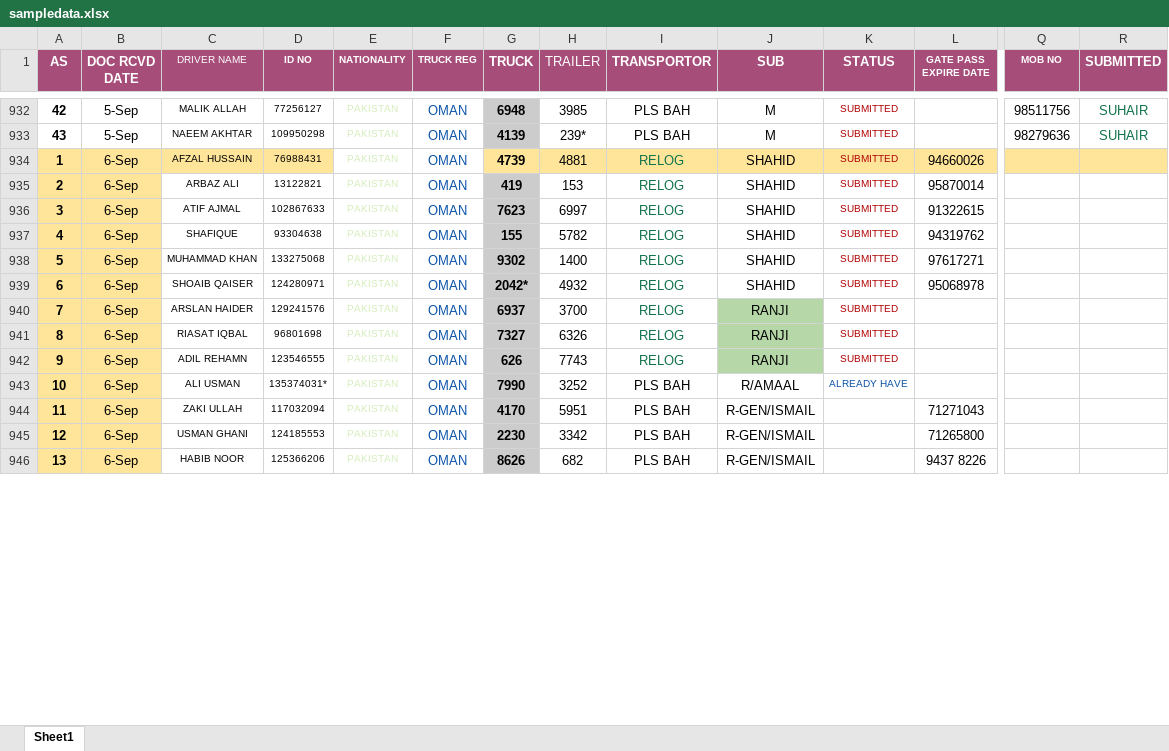
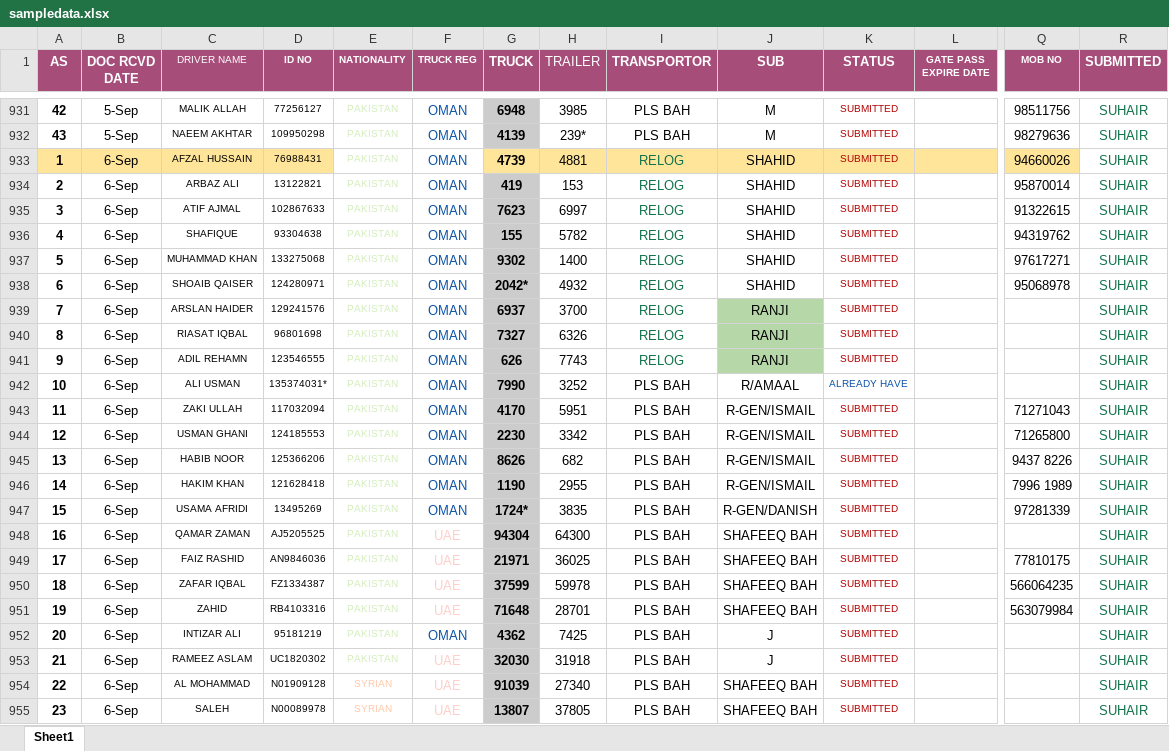
Before and after one commit to connectharundas/global-pacific-truck-search, an Excel workbook: data/sampledata.xlsx, sheet Sheet1, drawn as a sheet; only a part is shown, gaps mark what is left out; values as stored, in another font and other column widths than the file's, no borders; addresses are those after the commit; rows hold the shown columns only; the diff covers the shown part only; the diff names each change by its address in the sheet, - before the commit and + after, or states it on an @@ line.

Commit message:
07 sena

```diff
--- a/data/sampledata.xlsx (sheet Sheet1)
+++ b/data/sampledata.xlsx (sheet Sheet1)
@@ column A (AS) renumbered between rows 750 and 979 @@
-L933 (GATE PASS EXPIRE DATE): 94660026
+L933 (GATE PASS EXPIRE DATE): (empty)
-Q933 (MOB NO): (empty)
+Q933 (MOB NO): 94660026
-R933:R945 (SUBMITTED): (empty)
+R933:R945 (SUBMITTED): SUHAIR
-R933 fill: #FFE599
+R933 fill: none
-A934:B945 fill: #FFE599
+A934:B945 fill: none
-L934 (GATE PASS EXPIRE DATE): 95870014
+L934 (GATE PASS EXPIRE DATE): (empty)
-Q934 (MOB NO): (empty)
+Q934 (MOB NO): 95870014
-L935 (GATE PASS EXPIRE DATE): 91322615
+L935 (GATE PASS EXPIRE DATE): (empty)
-Q935 (MOB NO): (empty)
+Q935 (MOB NO): 91322615
-L936 (GATE PASS EXPIRE DATE): 94319762
+L936 (GATE PASS EXPIRE DATE): (empty)
-Q936 (MOB NO): (empty)
+Q936 (MOB NO): 94319762
-L937 (GATE PASS EXPIRE DATE): 97617271
+L937 (GATE PASS EXPIRE DATE): (empty)
-Q937 (MOB NO): (empty)
+Q937 (MOB NO): 97617271
-L938 (GATE PASS EXPIRE DATE): 95068978
+L938 (GATE PASS EXPIRE DATE): (empty)
-Q938 (MOB NO): (empty)
+Q938 (MOB NO): 95068978
-K943:K945 (STATUS): (empty)
+K943:K945 (STATUS): SUBMITTED
-L943 (GATE PASS EXPIRE DATE): 71271043
+L943 (GATE PASS EXPIRE DATE): (empty)
-Q943 (MOB NO): (empty)
+Q943 (MOB NO): 71271043
-L944 (GATE PASS EXPIRE DATE): 71265800
+L944 (GATE PASS EXPIRE DATE): (empty)
-Q944 (MOB NO): (empty)
+Q944 (MOB NO): 71265800
-L945 (GATE PASS EXPIRE DATE): 9437 8226
+L945 (GATE PASS EXPIRE DATE): (empty)
-Q945 (MOB NO): (empty)
+Q945 (MOB NO): 9437 8226
+row 946: 14 | 6-Sep | HAKIM KHAN | 121628418 | PAKISTAN | OMAN | 1190 | 2955 | PLS BAH | R-GEN/ISMAIL | SUBMITTED |  | 7996 1989 | SUHAIR
+row 947: 15 | 6-Sep | USAMA AFRIDI | 13495269 | PAKISTAN | OMAN | 1724* | 3835 | PLS BAH | R-GEN/DANISH | SUBMITTED |  | 97281339 | SUHAIR
+row 948: 16 | 6-Sep | QAMAR ZAMAN | AJ5205525 | PAKISTAN | UAE | 94304 | 64300 | PLS BAH | SHAFEEQ BAH | SUBMITTED |  |  | SUHAIR
+row 949: 17 | 6-Sep | FAIZ RASHID | AN9846036 | PAKISTAN | UAE | 21971 | 36025 | PLS BAH | SHAFEEQ BAH | SUBMITTED |  | 77810175 | SUHAIR
+row 950: 18 | 6-Sep | ZAFAR IQBAL | FZ1334387 | PAKISTAN | UAE | 37599 | 59978 | PLS BAH | SHAFEEQ BAH | SUBMITTED |  | 566064235 | SUHAIR
+row 951: 19 | 6-Sep | ZAHID | RB4103316 | PAKISTAN | UAE | 71648 | 28701 | PLS BAH | SHAFEEQ BAH | SUBMITTED |  | 563079984 | SUHAIR
+row 952: 20 | 6-Sep | INTIZAR ALI | 95181219 | PAKISTAN | OMAN | 4362 | 7425 | PLS BAH | J | SUBMITTED |  |  | SUHAIR
+row 953: 21 | 6-Sep | RAMEEZ ASLAM | UC1820302 | PAKISTAN | UAE | 32030 | 31918 | PLS BAH | J | SUBMITTED |  |  | SUHAIR
+row 954: 22 | 6-Sep | AL MOHAMMAD | N01909128 | SYRIAN | UAE | 91039 | 27340 | PLS BAH | SHAFEEQ BAH | SUBMITTED |  |  | SUHAIR
+row 955: 23 | 6-Sep | SALEH | N00089978 | SYRIAN | UAE | 13807 | 37805 | PLS BAH | SHAFEEQ BAH | SUBMITTED |  |  | SUHAIR
```
Also changed, not shown: 41 added rows, 1 removed row, 80 edited cells and cell formats elsewhere in this sheet.
